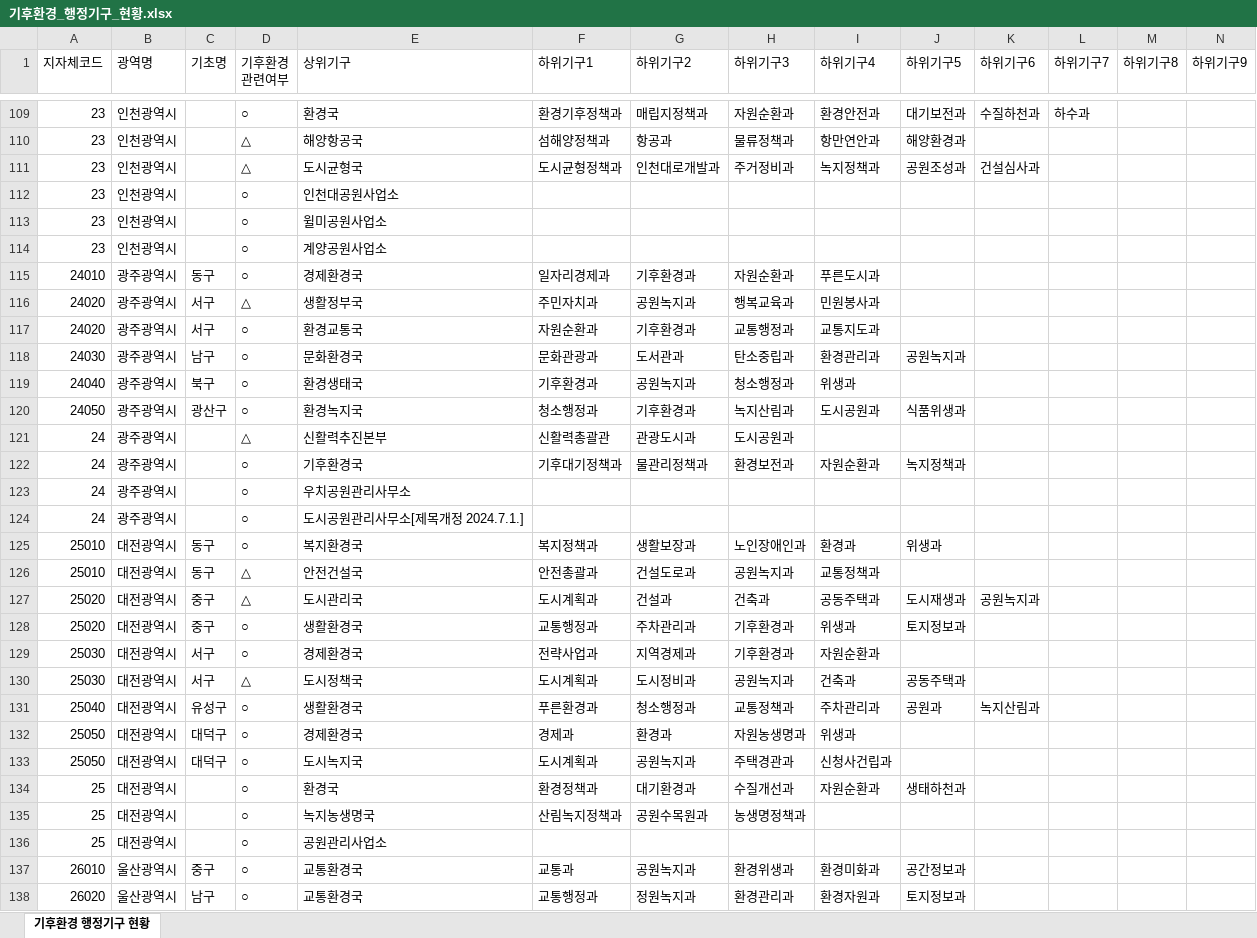
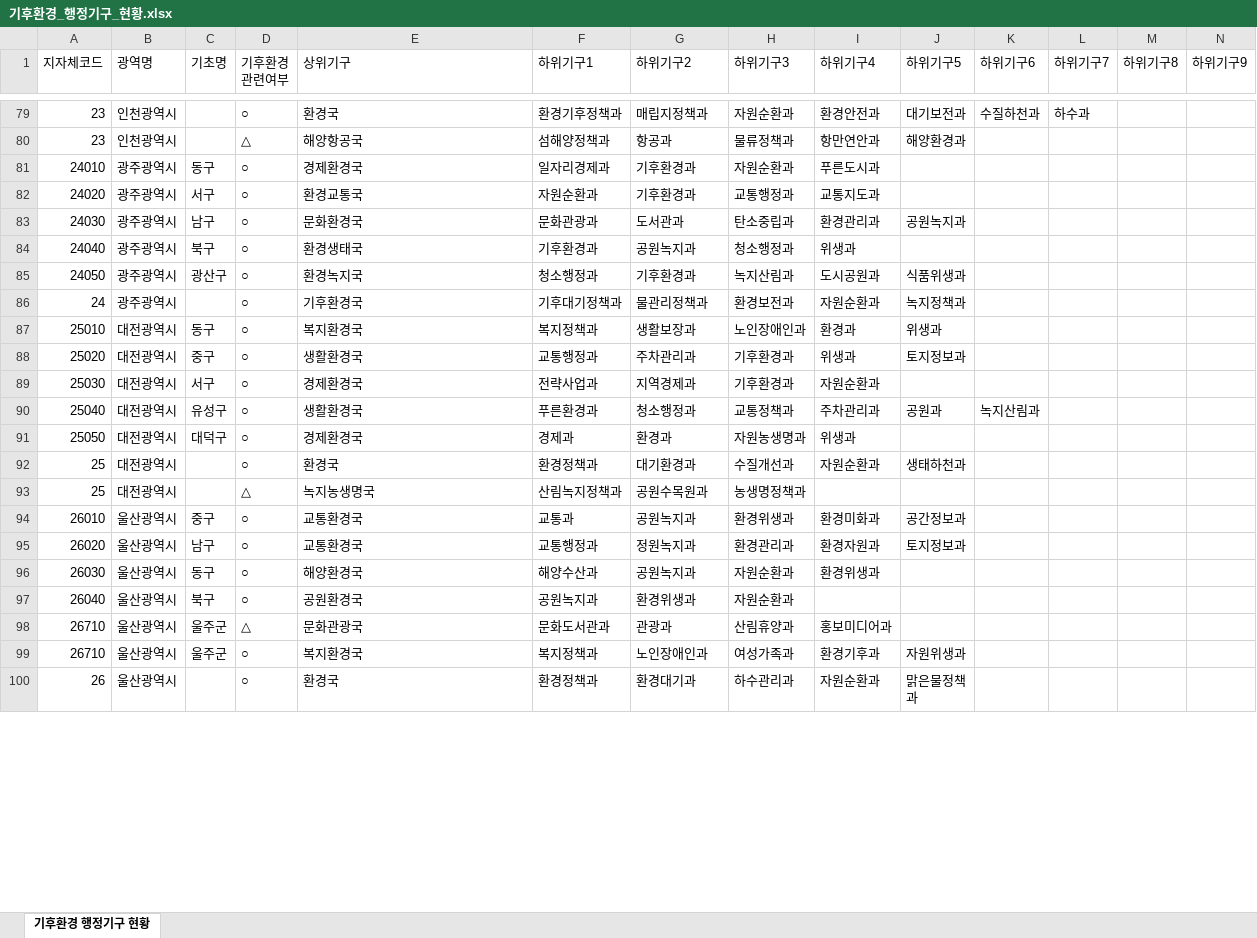
Before and after one commit to minskapo/local-gov-org, an Excel workbook: data/processed/기후환경_행정기구_현황.xlsx, sheet 기후환경 행정기구 현황, drawn as a sheet; only a part is shown, gaps mark what is left out; the shorter side is filled out with more unchanged rows; values as stored, in another font and other column widths than the file's, no cell formats; removed rows and columns are numbered as before the commit, all else as after; rows hold the shown columns only; the diff covers the shown part only; the diff names each change by its address in the sheet, - before the commit and + after, or states it on an @@ line.

```diff
--- a/data/processed/기후환경_행정기구_현황.xlsx (sheet 기후환경 행정기구 현황)
+++ b/data/processed/기후환경_행정기구_현황.xlsx (sheet 기후환경 행정기구 현황)
-row 111: 23 | 인천광역시 |  | △ | 도시균형국 | 도시균형정책과 | 인천대로개발과 | 주거정비과 | 녹지정책과 | 공원조성과 | 건설심사과
-row 112: 23 | 인천광역시 |  | ○ | 인천대공원사업소
-row 113: 23 | 인천광역시 |  | ○ | 윌미공원사업소
-row 114: 23 | 인천광역시 |  | ○ | 계양공원사업소
-row 116: 24020 | 광주광역시 | 서구 | △ | 생활정부국 | 주민자치과 | 공원녹지과 | 행복교육과 | 민원봉사과
-row 121: 24 | 광주광역시 |  | △ | 신활력추진본부 | 신활력총괄관 | 관광도시과 | 도시공원과
-row 123: 24 | 광주광역시 |  | ○ | 우치공원관리사무소
-row 124: 24 | 광주광역시 |  | ○ | 도시공원관리사무소[제목개정 2024.7.1.]
-row 126: 25010 | 대전광역시 | 동구 | △ | 안전건설국 | 안전총괄과 | 건설도로과 | 공원녹지과 | 교통정책과
-row 127: 25020 | 대전광역시 | 중구 | △ | 도시관리국 | 도시계획과 | 건설과 | 건축과 | 공동주택과 | 도시재생과 | 공원녹지과
-row 130: 25030 | 대전광역시 | 서구 | △ | 도시정책국 | 도시계획과 | 도시정비과 | 공원녹지과 | 건축과 | 공동주택과
-row 133: 25050 | 대전광역시 | 대덕구 | ○ | 도시녹지국 | 도시계획과 | 공원녹지과 | 주택경관과 | 신청사건립과
-D93 (기후환경 관련여부): ○
+D93 (기후환경 관련여부): △
-row 136: 25 | 대전광역시 |  | ○ | 공원관리사업소
```
Also changed, not shown: 1 added row, 43 removed rows and 4 edited cells elsewhere in this sheet, cell formats, 1 other file.
